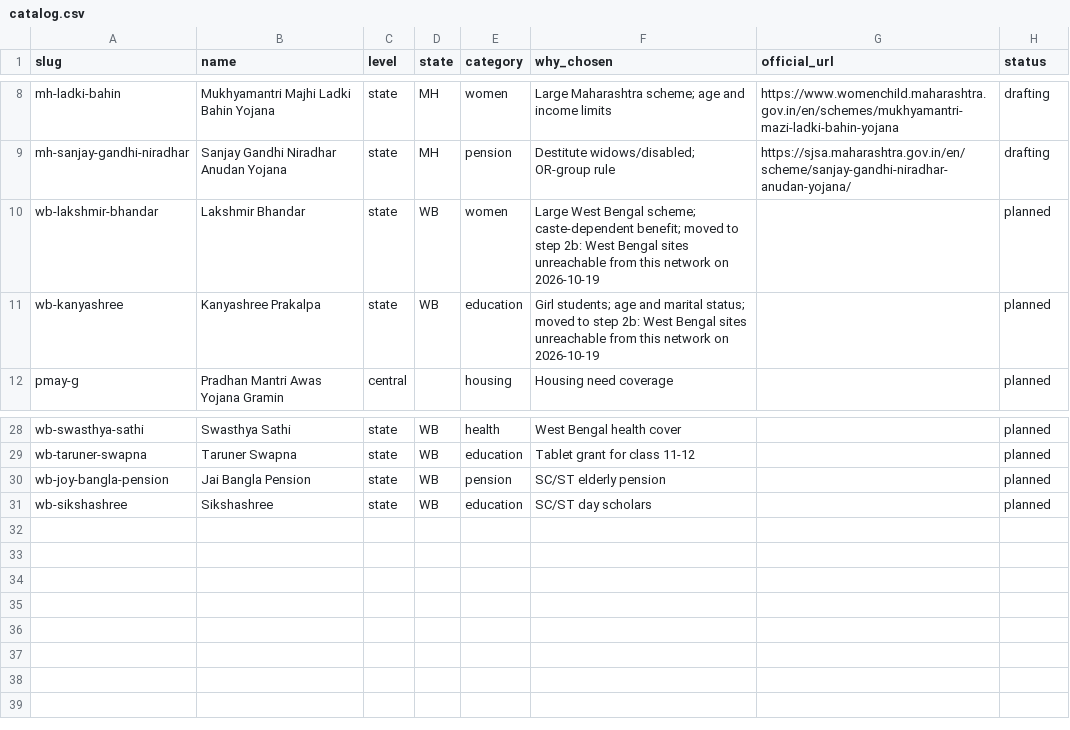
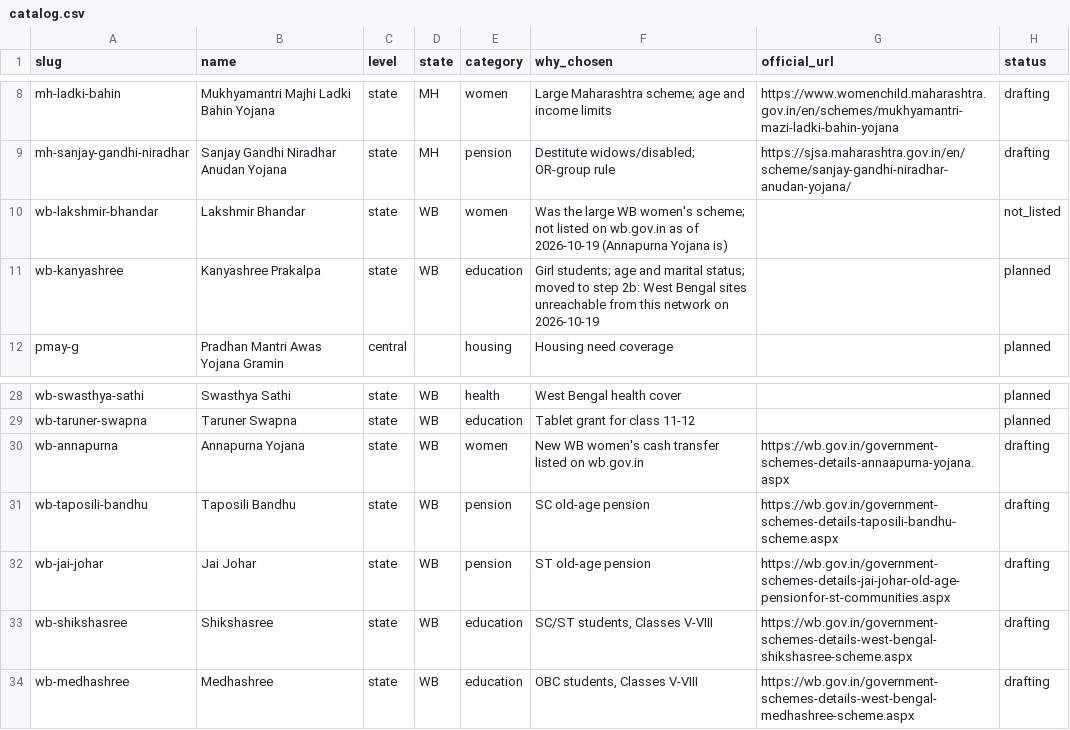
Before and after one commit to Zakuroooo/SchemeMatch, a CSV file: pipeline/catalog.csv, drawn as a sheet; only a part is shown, gaps mark what is left out.

Commit message:
data: add West Bengal schemes to catalog; mark Lakshmir Bhandar not listed on wb.gov.in

```diff
--- a/pipeline/catalog.csv
+++ b/pipeline/catalog.csv
@@ -9,3 +9,3 @@ mh-ladki-bahin,Mukhyamantri Majhi Ladki Bahin Yojana,state,MH,women,Large Mahara
 mh-sanjay-gandhi-niradhar,Sanjay Gandhi Niradhar Anudan Yojana,state,MH,pension,Destitute widows/disabled; OR-group rule,https://sjsa.maharashtra.gov.in/en/scheme/sanjay-gandhi-niradhar-anudan-yojana/,drafting
-wb-lakshmir-bhandar,Lakshmir Bhandar,state,WB,women,Large West Bengal scheme; caste-dependent benefit; moved to step 2b: West Bengal sites unreachable from this network on 2026-10-19,,planned
+wb-lakshmir-bhandar,Lakshmir Bhandar,state,WB,women,Was the large WB women's scheme; not listed on wb.gov.in as of 2026-10-19 (Annapurna Yojana is),,not_listed
 wb-kanyashree,Kanyashree Prakalpa,state,WB,education,Girl students; age and marital status; moved to step 2b: West Bengal sites unreachable from this network on 2026-10-19,,planned
@@ -29,3 +29,6 @@ wb-swasthya-sathi,Swasthya Sathi,state,WB,health,West Bengal health cover,,plann
 wb-taruner-swapna,Taruner Swapna,state,WB,education,Tablet grant for class 11-12,,planned
-wb-joy-bangla-pension,Jai Bangla Pension,state,WB,pension,SC/ST elderly pension,,planned
-wb-sikshashree,Sikshashree,state,WB,education,SC/ST day scholars,,planned
+wb-annapurna,Annapurna Yojana,state,WB,women,New WB women's cash transfer listed on wb.gov.in,https://wb.gov.in/government-schemes-details-annaapurna-yojana.aspx,drafting
+wb-taposili-bandhu,Taposili Bandhu,state,WB,pension,SC old-age pension,https://wb.gov.in/government-schemes-details-taposili-bandhu-scheme.aspx,drafting
+wb-jai-johar,Jai Johar,state,WB,pension,ST old-age pension,https://wb.gov.in/government-schemes-details-jai-johar-old-age-pensionfor-st-communities.aspx,drafting
+wb-shikshasree,Shikshasree,state,WB,education,"SC/ST students, Classes V-VIII",https://wb.gov.in/government-schemes-details-west-bengal-shikshasree-scheme.aspx,drafting
+wb-medhashree,Medhashree,state,WB,education,"OBC students, Classes V-VIII",https://wb.gov.in/government-schemes-details-west-bengal-medhashree-scheme.aspx,drafting
```
